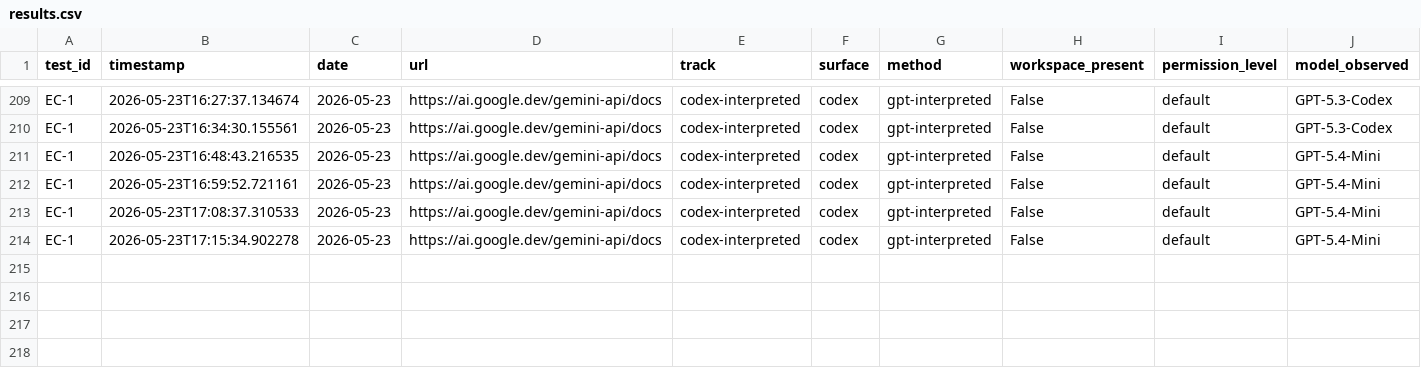
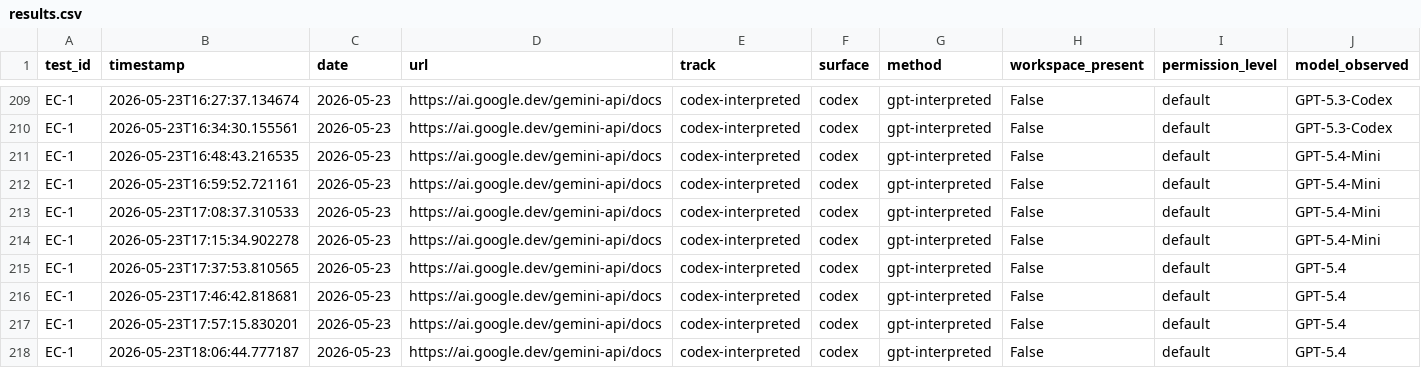
Before and after one commit to rhyannonjoy/agent-ecosystem-testing, a CSV file: open-ai-codex-web-search/results/codex-interpreted/results.csv, drawn as a sheet; only a part is shown, gaps mark what is left out; rows hold the shown columns only; the diff names each change by its address in the sheet, - before the commit and + after, or states it on an @@ line.

Commit message:
[add] GPT-5.4 results (Issue #173)

```diff
--- a/open-ai-codex-web-search/results/codex-interpreted/results.csv
+++ b/open-ai-codex-web-search/results/codex-interpreted/results.csv
+row 215: EC-1 | 2026-05-23T17:37:53.810565 | 2026-05-23 | https://ai.google.dev/gemini-api/docs | codex-interpreted | codex | gpt-interpreted | False | default | GPT-5.4
+row 216: EC-1 | 2026-05-23T17:46:42.818681 | 2026-05-23 | https://ai.google.dev/gemini-api/docs | codex-interpreted | codex | gpt-interpreted | False | default | GPT-5.4
+row 217: EC-1 | 2026-05-23T17:57:15.830201 | 2026-05-23 | https://ai.google.dev/gemini-api/docs | codex-interpreted | codex | gpt-interpreted | False | default | GPT-5.4
+row 218: EC-1 | 2026-05-23T18:06:44.777187 | 2026-05-23 | https://ai.google.dev/gemini-api/docs | codex-interpreted | codex | gpt-interpreted | False | default | GPT-5.4
```
